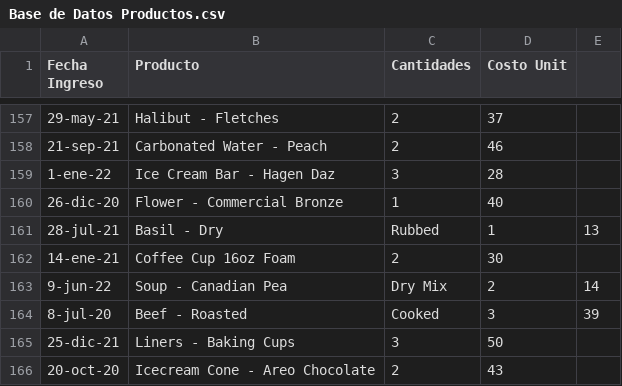
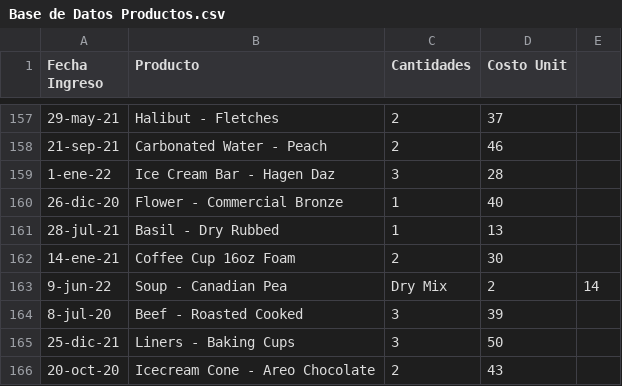
Before and after one commit to JohaOrtiz99/Power-Bi, a CSV file: Base de Datos Productos.csv, drawn as a sheet; only a part is shown, gaps mark what is left out.

Commit message:
Update Base de Datos Productos.csv

```diff
--- a/Base de Datos Productos.csv
+++ b/Base de Datos Productos.csv
@@ -160,6 +160,6 @@ Fecha Ingreso,Producto,Cantidades,Costo Unit
 26-dic-20,Flower - Commercial Bronze,1,40
-28-jul-21,Basil - Dry, Rubbed,1,13
+28-jul-21,Basil - Dry Rubbed,1,13
 14-ene-21,Coffee Cup 16oz Foam,2,30
 9-jun-22,Soup - Canadian Pea, Dry Mix,2,14
-8-jul-20,Beef - Roasted, Cooked,3,39
+8-jul-20,Beef - Roasted Cooked,3,39
 25-dic-21,Liners - Baking Cups,3,50
```
